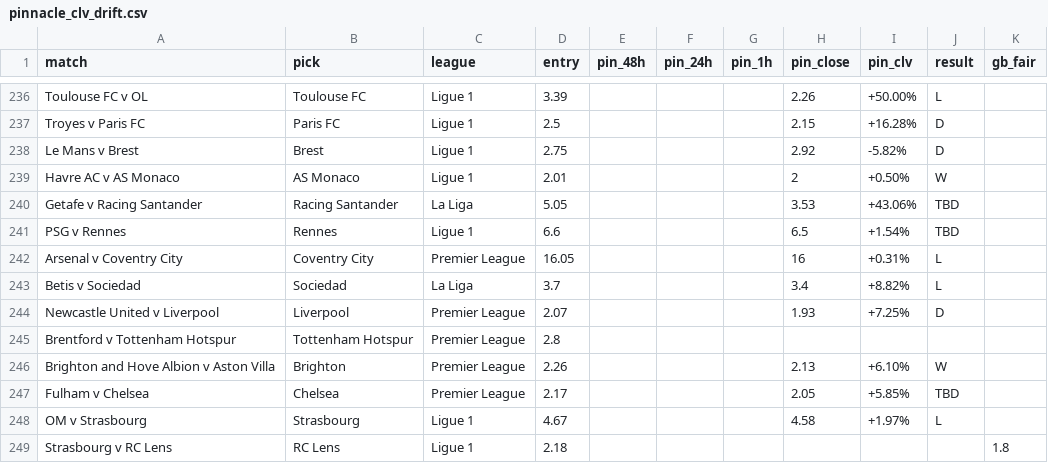
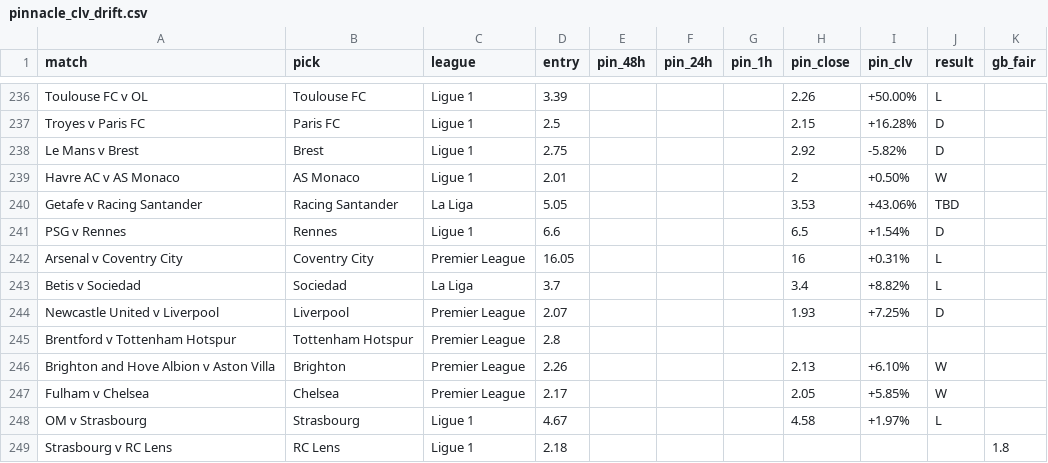
Before and after one commit to Rodzzinho/gamebreaker-clv-proof, a CSV file: pinnacle_clv_drift.csv, drawn as a sheet; only a part is shown, gaps mark what is left out.

Commit message:
Log Chelsea win and Rennes draw final results

```diff
--- a/pinnacle_clv_drift.csv
+++ b/pinnacle_clv_drift.csv
@@ -240,3 +240,3 @@ Havre AC v AS Monaco,AS Monaco,Ligue 1,2.01,,,,2,+0.50%,W,
 Getafe v Racing Santander,Racing Santander,La Liga,5.05,,,,3.53,+43.06%,TBD,
-PSG v Rennes,Rennes,Ligue 1,6.6,,,,6.5,+1.54%,TBD,
+PSG v Rennes,Rennes,Ligue 1,6.6,,,,6.5,+1.54%,D,
 Arsenal v Coventry City,Coventry City,Premier League,16.05,,,,16,+0.31%,L,
@@ -246,3 +246,3 @@ Brentford v Tottenham Hotspur,Tottenham Hotspur,Premier League,2.8,,,,,,,
 Brighton and Hove Albion v Aston Villa,Brighton,Premier League,2.26,,,,2.13,+6.10%,W,
-Fulham v Chelsea,Chelsea,Premier League,2.17,,,,2.05,+5.85%,TBD,
+Fulham v Chelsea,Chelsea,Premier League,2.17,,,,2.05,+5.85%,W,
 OM v Strasbourg,Strasbourg,Ligue 1,4.67,,,,4.58,+1.97%,L,
```
